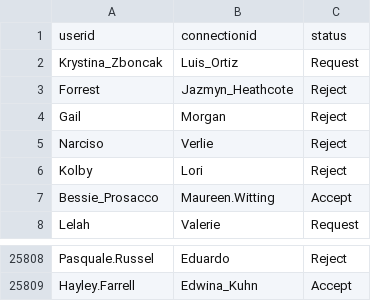
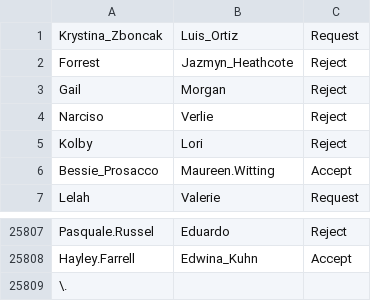
Before and after one commit to jortega2/cs166-project, a CSV file: data/Connection.csv, drawn as a sheet; only a part is shown, gaps mark what is left out; removed rows and columns are numbered as before the commit, all else as after; the diff names each change by its address in the sheet, - before the commit and + after, or states it on an @@ line.

```diff
--- a/data/Connection.csv
+++ b/data/Connection.csv
-row 1: userid | connectionid | status
+row 25809: \.
```
Also changed, not shown: data/work_ex.csv, 2 other files.
